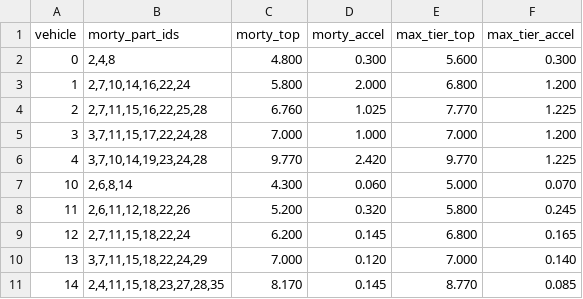
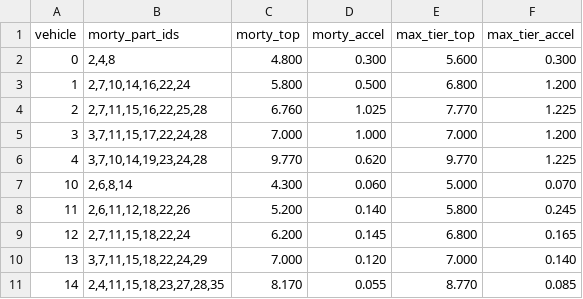
Before and after one commit to FlapjackRetro/gizmos-and-gadgets-ap, a TSV file: data/morty_builds.tsv, drawn as a sheet.

```diff
--- a/data/morty_builds.tsv
+++ b/data/morty_builds.tsv
@@ -2,10 +2,10 @@ vehicle	morty_part_ids	morty_top	morty_accel	max_tier_top	max_tier_accel
 0	2,4,8	4.800	0.300	5.600	0.300
-1	2,7,10,14,16,22,24	5.800	2.000	6.800	1.200
+1	2,7,10,14,16,22,24	5.800	0.500	6.800	1.200
 2	2,7,11,15,16,22,25,28	6.760	1.025	7.770	1.225
 3	3,7,11,15,17,22,24,28	7.000	1.000	7.000	1.200
-4	3,7,10,14,19,23,24,28	9.770	2.420	9.770	1.225
+4	3,7,10,14,19,23,24,28	9.770	0.620	9.770	1.225
 10	2,6,8,14	4.300	0.060	5.000	0.070
-11	2,6,11,12,18,22,26	5.200	0.320	5.800	0.245
+11	2,6,11,12,18,22,26	5.200	0.140	5.800	0.245
 12	2,7,11,15,18,22,24	6.200	0.145	6.800	0.165
 13	3,7,11,15,18,22,24,29	7.000	0.120	7.000	0.140
-14	2,4,11,15,18,23,27,28,35	8.170	0.145	8.770	0.085
+14	2,4,11,15,18,23,27,28,35	8.170	0.055	8.770	0.085
```
Also changed, not shown: data/parts_all.tsv, 4 other files.
